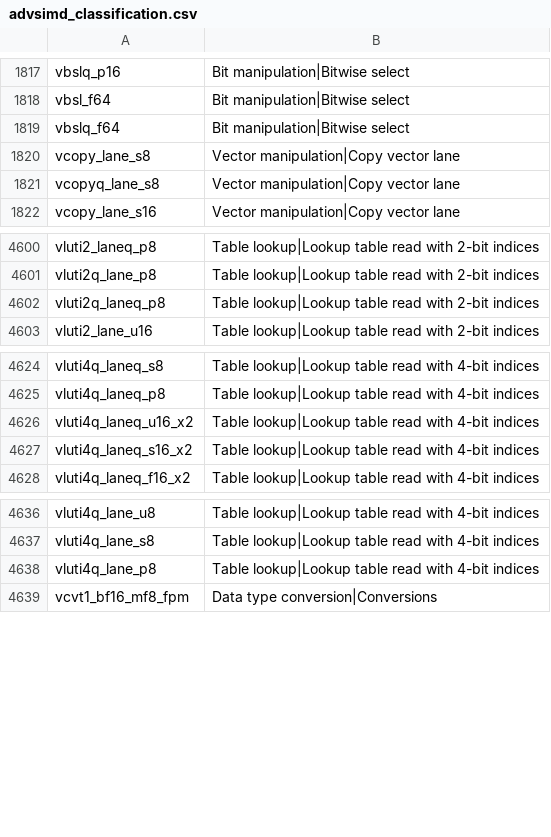
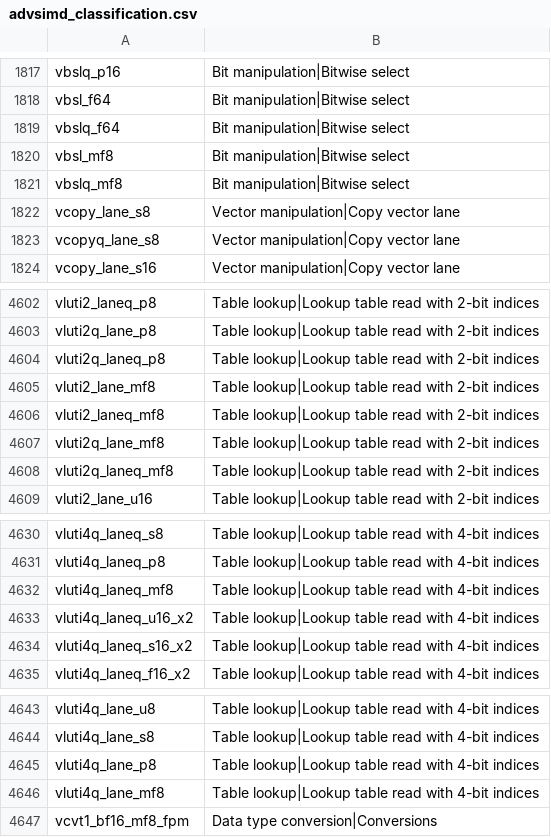
Before and after one commit to ARM-software/acle, a CSV file: tools/intrinsic_db/advsimd_classification.csv, drawn as a sheet; only a part is shown, gaps mark what is left out; the diff names each change by its address in the sheet, - before the commit and + after, or states it on an @@ line.

```diff
--- a/tools/intrinsic_db/advsimd_classification.csv
+++ b/tools/intrinsic_db/advsimd_classification.csv
+row 1820: vbsl_mf8 | Bit manipulation|Bitwise select
+row 1821: vbslq_mf8 | Bit manipulation|Bitwise select
+row 4605: vluti2_lane_mf8 | Table lookup|Lookup table read with 2-bit indices
+row 4606: vluti2_laneq_mf8 | Table lookup|Lookup table read with 2-bit indices
+row 4607: vluti2q_lane_mf8 | Table lookup|Lookup table read with 2-bit indices
+row 4608: vluti2q_laneq_mf8 | Table lookup|Lookup table read with 2-bit indices
+row 4632: vluti4q_laneq_mf8 | Table lookup|Lookup table read with 4-bit indices
+row 4646: vluti4q_lane_mf8 | Table lookup|Lookup table read with 4-bit indices
```
Also changed, not shown: tools/intrinsic_db/advsimd.csv, 2 other files.
